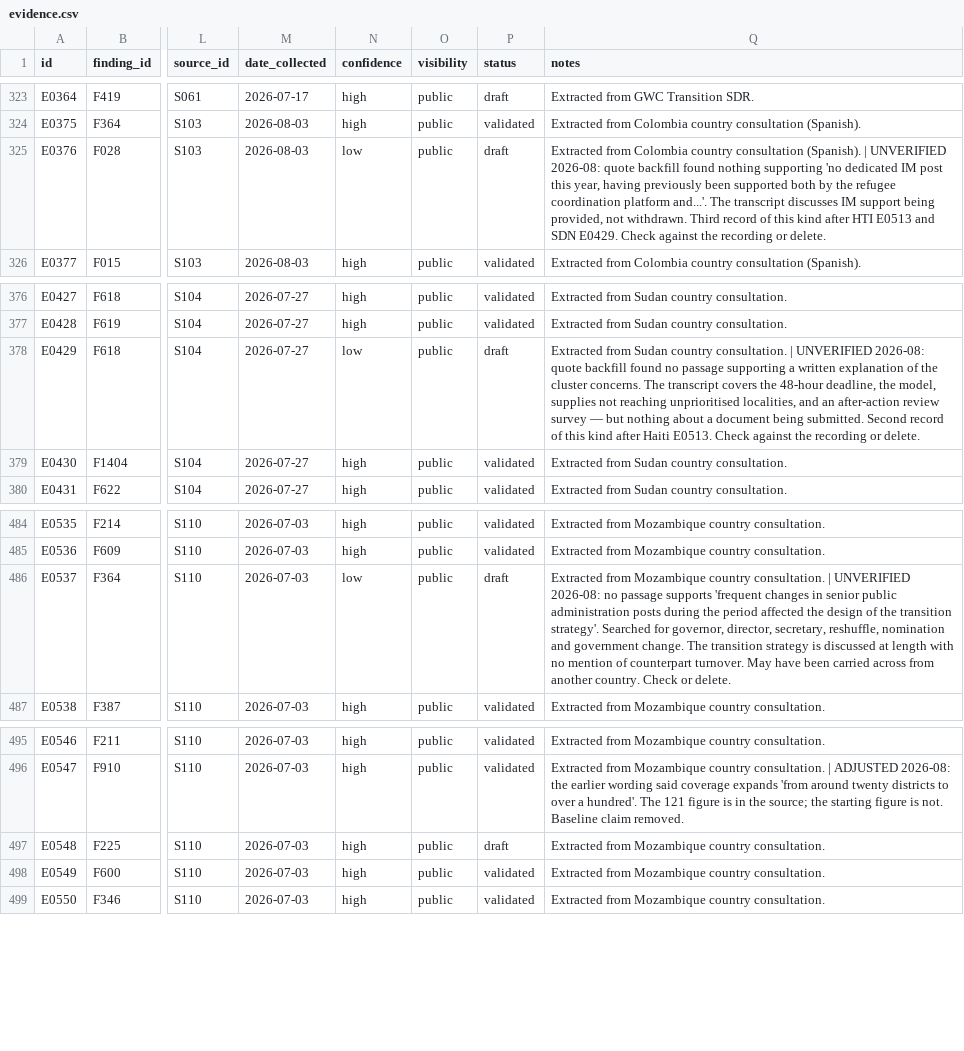
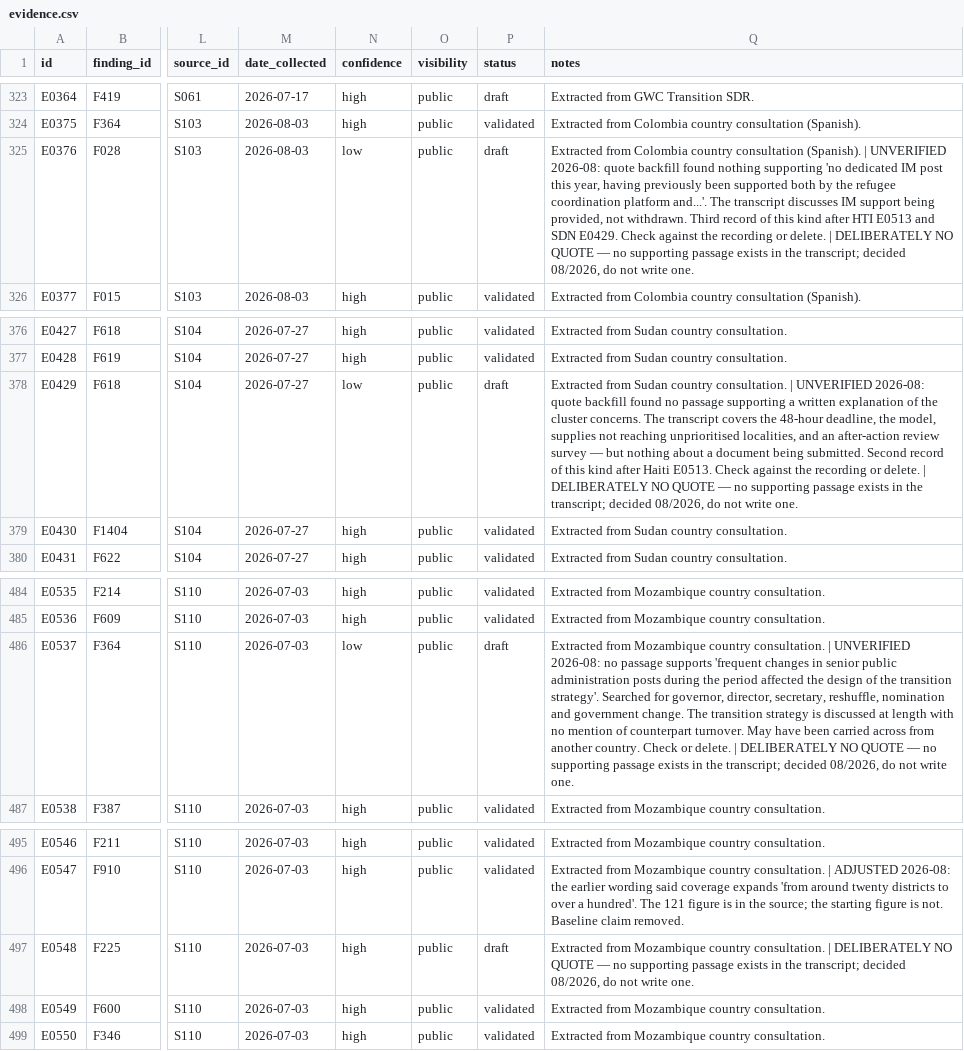
Before and after one commit to workmichelecitton/gwc-abc-transition-evidence, a CSV file: data/evidence.csv, drawn as a sheet; only a part is shown, gaps mark what is left out; the diff names each change by its address in the sheet, - before the commit and + after, or states it on an @@ line.

```diff
--- a/data/evidence.csv
+++ b/data/evidence.csv
-Q325 (notes): …or delete.
+Q325 (notes): …or delete. | DELIBERATELY NO QUOTE — no supporting passage exists in the transcript; decided 08/2026, do not write one.
-Q378 (notes): …or delete.
+Q378 (notes): …or delete. | DELIBERATELY NO QUOTE — no supporting passage exists in the transcript; decided 08/2026, do not write one.
-Q486 (notes): …or delete.
+Q486 (notes): …or delete. | DELIBERATELY NO QUOTE — no supporting passage exists in the transcript; decided 08/2026, do not write one.
-Q497 (notes): …country consultation.
+Q497 (notes): …country consultation. | DELIBERATELY NO QUOTE — no supporting passage exists in the transcript; decided 08/2026, do not write one.
```
Also changed, not shown: 11 other files.
